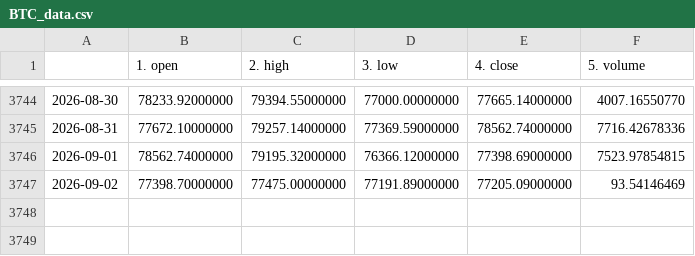
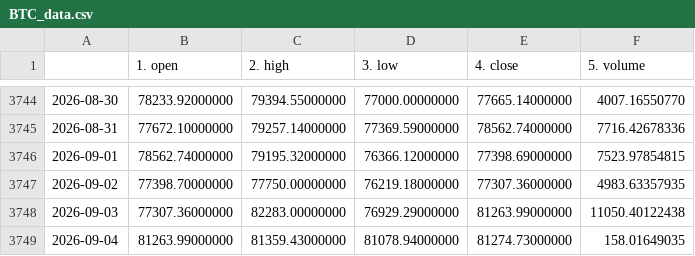
Before and after one commit to TrentB159/BTC_NN, a CSV file: BTC_data.csv, drawn as a sheet; only a part is shown, gaps mark what is left out.

```diff
--- a/BTC_data.csv
+++ b/BTC_data.csv
@@ -3746,2 +3746,4 @@
 2026-09-01,78562.74000000,79195.32000000,76366.12000000,77398.69000000,7523.97854815
-2026-09-02,77398.70000000,77475.00000000,77191.89000000,77205.09000000,93.54146469
+2026-09-02,77398.70000000,77750.00000000,76219.18000000,77307.36000000,4983.63357935
+2026-09-03,77307.36000000,82283.00000000,76929.29000000,81263.99000000,11050.40122438
+2026-09-04,81263.99000000,81359.43000000,81078.94000000,81274.73000000,158.01649035
```
Also changed, not shown: 24 other files.
